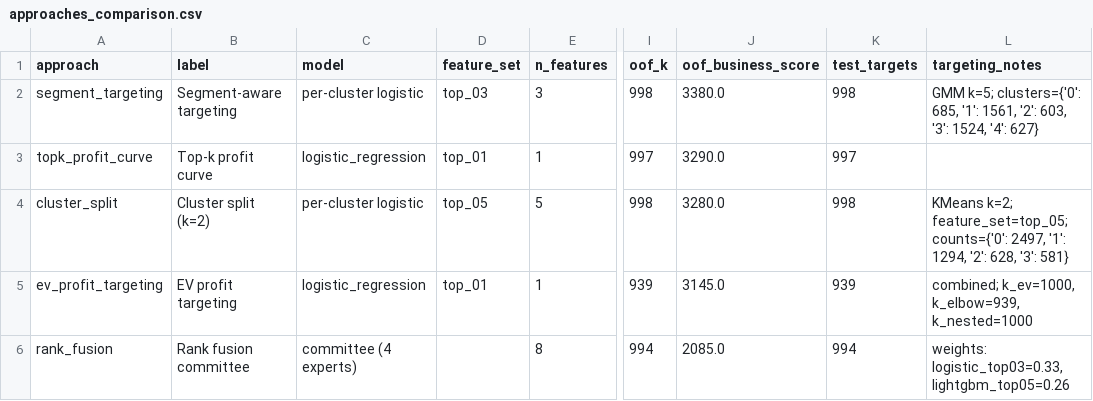
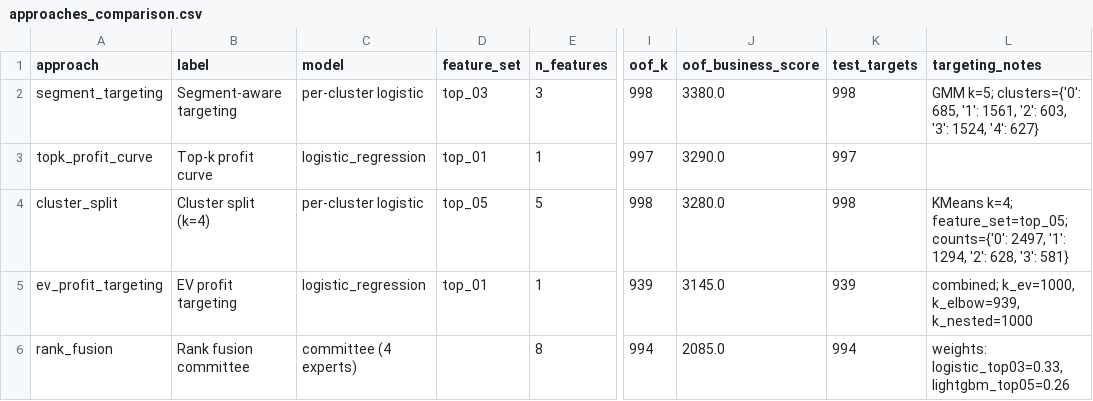
Before and after one commit to Pawlo77/cost-effective, a CSV file: outputs/approaches_comparison.csv, drawn as a sheet; only a part is shown, gaps mark what is left out; the diff names each change by its address in the sheet, - before the commit and + after, or states it on an @@ line.

```diff
--- a/outputs/approaches_comparison.csv
+++ b/outputs/approaches_comparison.csv
-B4 (label): Cluster split (k=2)
+B4 (label): Cluster split (k=4)
-L4 (targeting_notes): KMeans k=2; feature_set=top_05; counts={'0':…
+L4 (targeting_notes): KMeans k=4; feature_set=top_05; counts={'0':…
```
Also changed, not shown: 21 other files.
